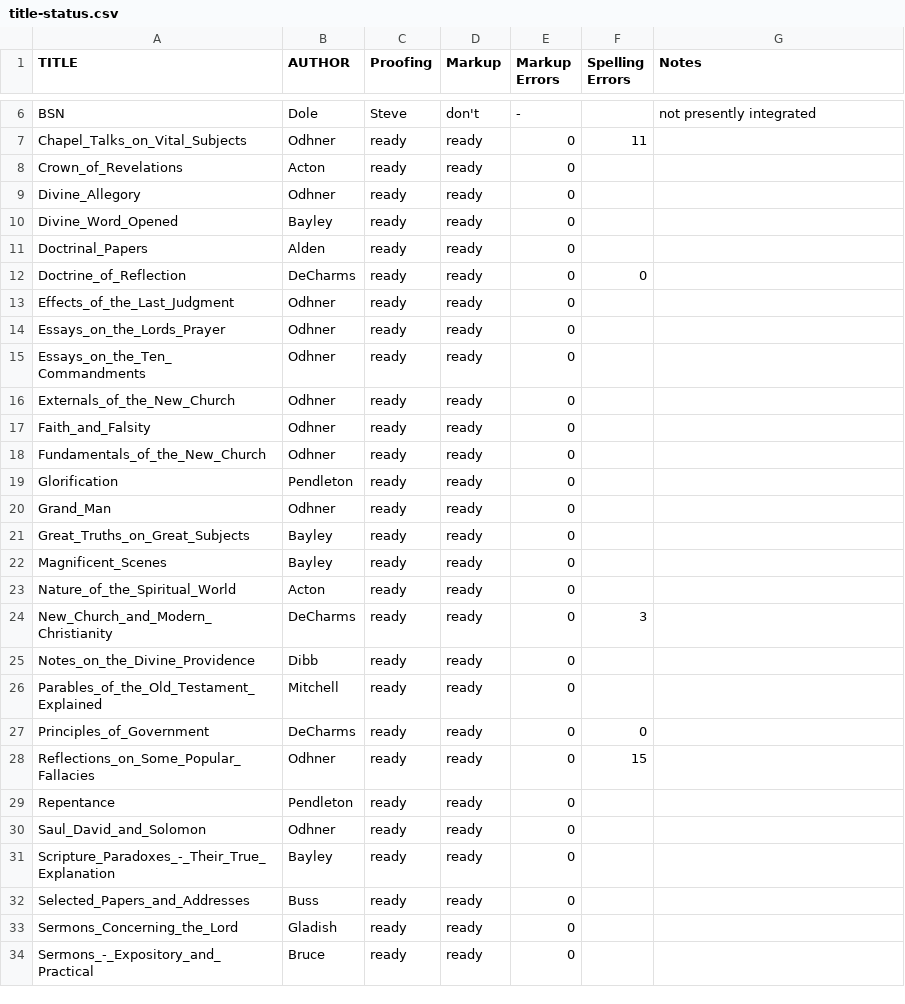
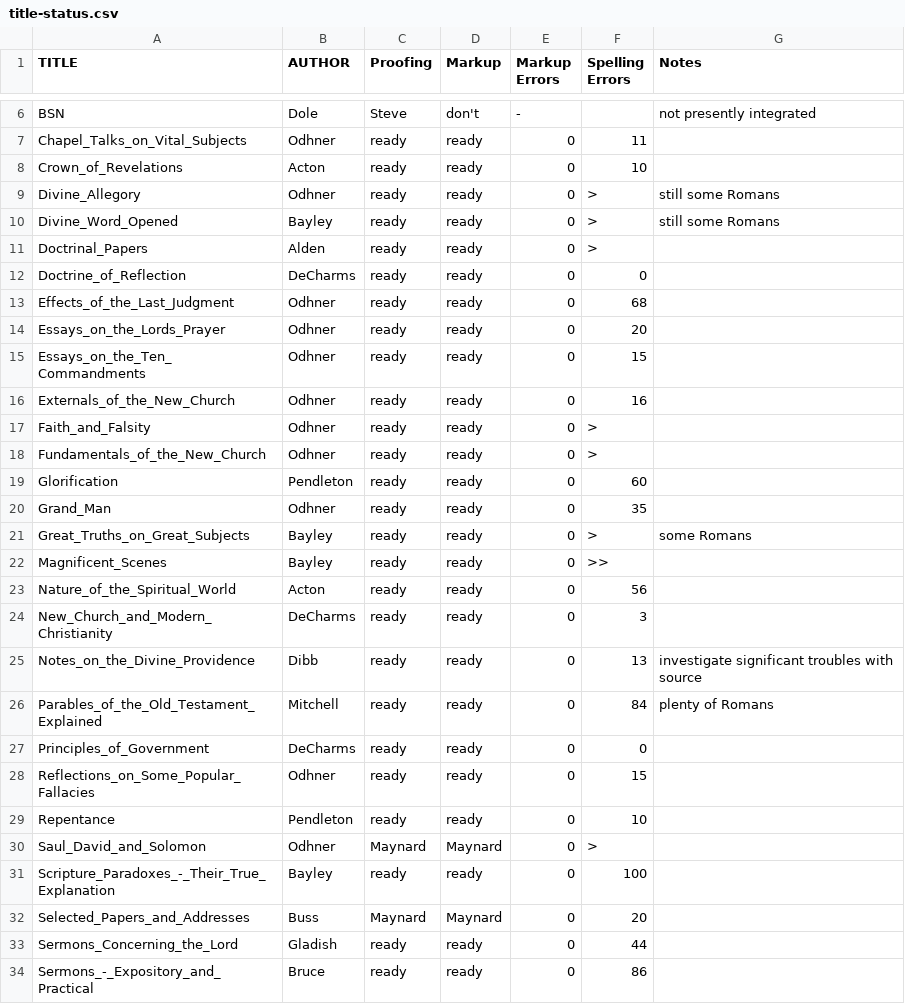
Before and after one commit to New-Christian-Bible-Study/swedenborg-collateral-literature, a CSV file: docs/title-status.csv, drawn as a sheet; only a part is shown, gaps mark what is left out; the diff covers the shown part only.

Commit message:
spellings and reviews

```diff
--- a/docs/title-status.csv
+++ b/docs/title-status.csv
@@ -7,28 +7,28 @@ BSN,Dole,Steve,don't,-,,not presently integrated
 Chapel_Talks_on_Vital_Subjects,Odhner,ready,ready,0,11,
-Crown_of_Revelations,Acton,ready,ready,0,,
-Divine_Allegory,Odhner,ready,ready,0,,
-Divine_Word_Opened,Bayley,ready,ready,0,,
-Doctrinal_Papers,Alden,ready,ready,0,,
+Crown_of_Revelations,Acton,ready,ready,0,10,
+Divine_Allegory,Odhner,ready,ready,0,>,still some Romans
+Divine_Word_Opened,Bayley,ready,ready,0,>,still some Romans
+Doctrinal_Papers,Alden,ready,ready,0,>,
 Doctrine_of_Reflection,DeCharms,ready,ready,0,0,
-Effects_of_the_Last_Judgment,Odhner,ready,ready,0,,
-Essays_on_the_Lords_Prayer,Odhner,ready,ready,0,,
-Essays_on_the_Ten_Commandments,Odhner,ready,ready,0,,
-Externals_of_the_New_Church,Odhner,ready,ready,0,,
-Faith_and_Falsity,Odhner,ready,ready,0,,
-Fundamentals_of_the_New_Church,Odhner,ready,ready,0,,
-Glorification,Pendleton,ready,ready,0,,
-Grand_Man,Odhner,ready,ready,0,,
-Great_Truths_on_Great_Subjects,Bayley,ready,ready,0,,
-Magnificent_Scenes,Bayley,ready,ready,0,,
-Nature_of_the_Spiritual_World,Acton,ready,ready,0,,
+Effects_of_the_Last_Judgment,Odhner,ready,ready,0,68,
+Essays_on_the_Lords_Prayer,Odhner,ready,ready,0,20,
+Essays_on_the_Ten_Commandments,Odhner,ready,ready,0,15,
+Externals_of_the_New_Church,Odhner,ready,ready,0,16,
+Faith_and_Falsity,Odhner,ready,ready,0,>,
+Fundamentals_of_the_New_Church,Odhner,ready,ready,0,>,
+Glorification,Pendleton,ready,ready,0,60,
+Grand_Man,Odhner,ready,ready,0,35,
+Great_Truths_on_Great_Subjects,Bayley,ready,ready,0,>,some Romans
+Magnificent_Scenes,Bayley,ready,ready,0,>>,
+Nature_of_the_Spiritual_World,Acton,ready,ready,0,56,
 New_Church_and_Modern_Christianity,DeCharms,ready,ready,0,3,
-Notes_on_the_Divine_Providence,Dibb,ready,ready,0,,
-Parables_of_the_Old_Testament_Explained,Mitchell,ready,ready,0,,
+Notes_on_the_Divine_Providence,Dibb,ready,ready,0,13,investigate significant troubles with source
+Parables_of_the_Old_Testament_Explained,Mitchell,ready,ready,0,84,plenty of Romans
 Principles_of_Government,DeCharms,ready,ready,0,0,
 Reflections_on_Some_Popular_Fallacies,Odhner,ready,ready,0,15,
-Repentance,Pendleton,ready,ready,0,,
-Saul_David_and_Solomon,Odhner,ready,ready,0,,
-Scripture_Paradoxes_-_Their_True_Explanation,Bayley,ready,ready,0,,
-Selected_Papers_and_Addresses,Buss,ready,ready,0,,
-Sermons_Concerning_the_Lord,Gladish,ready,ready,0,,
-Sermons_-_Expository_and_Practical,Bruce,ready,ready,0,,
+Repentance,Pendleton,ready,ready,0,10,
+Saul_David_and_Solomon,Odhner,Maynard,Maynard,0,>,
+Scripture_Paradoxes_-_Their_True_Explanation,Bayley,ready,ready,0,100,
+Selected_Papers_and_Addresses,Buss,Maynard,Maynard,0,20,
+Sermons_Concerning_the_Lord,Gladish,ready,ready,0,44,
+Sermons_-_Expository_and_Practical,Bruce,ready,ready,0,86,
```
Also changed, not shown: 16 edited cells elsewhere in this file, 24 other files.
